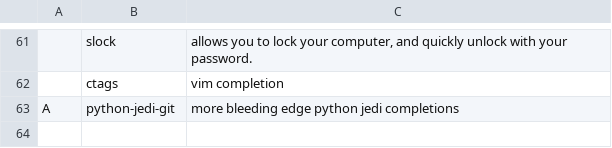
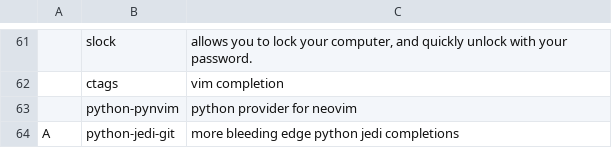
Before and after one commit to c-torre/dotfiles, a CSV file: .local/share/packages.csv, drawn as a sheet; only a part is shown, gaps mark what is left out; the diff names each change by its address in the sheet, - before the commit and + after, or states it on an @@ line.

```diff
--- a/.local/share/packages.csv
+++ b/.local/share/packages.csv
+row 63:  | python-pynvim | python provider for neovim
```
Also changed, not shown: 3 other files.
